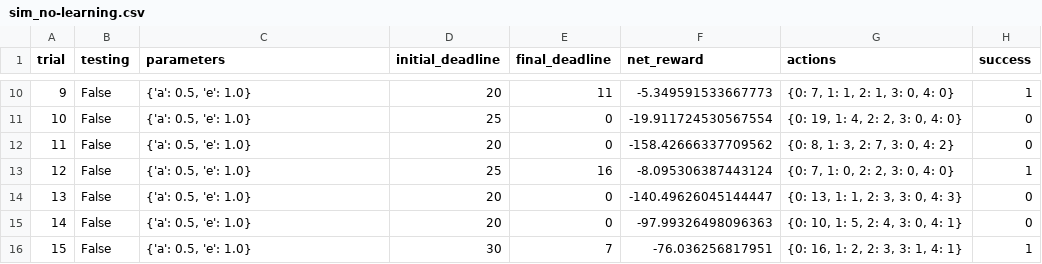
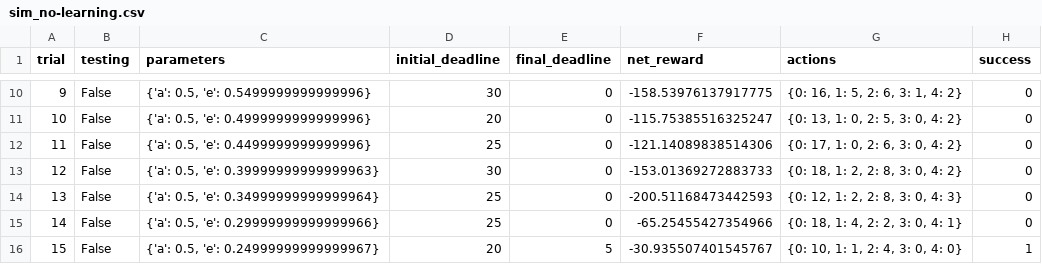
Before and after one commit to hammad93/machine-learning-projects, a CSV file: projects/smartcab/logs/sim_no-learning.csv, drawn as a sheet; only a part is shown, gaps mark what is left out; the diff covers the shown part only.

```diff
--- a/projects/smartcab/logs/sim_no-learning.csv
+++ b/projects/smartcab/logs/sim_no-learning.csv
@@ -10,7 +10,7 @@ trial,testing,parameters,initial_deadline,final_deadline,net_reward,actions,succ
-9,False,"{'a': 0.5, 'e': 1.0}",20,11,-5.349591533667773,"{0: 7, 1: 1, 2: 1, 3: 0, 4: 0}",1
-10,False,"{'a': 0.5, 'e': 1.0}",25,0,-19.911724530567554,"{0: 19, 1: 4, 2: 2, 3: 0, 4: 0}",0
-11,False,"{'a': 0.5, 'e': 1.0}",20,0,-158.42666337709562,"{0: 8, 1: 3, 2: 7, 3: 0, 4: 2}",0
-12,False,"{'a': 0.5, 'e': 1.0}",25,16,-8.095306387443124,"{0: 7, 1: 0, 2: 2, 3: 0, 4: 0}",1
-13,False,"{'a': 0.5, 'e': 1.0}",20,0,-140.49626045144447,"{0: 13, 1: 1, 2: 3, 3: 0, 4: 3}",0
-14,False,"{'a': 0.5, 'e': 1.0}",20,0,-97.99326498096363,"{0: 10, 1: 5, 2: 4, 3: 0, 4: 1}",0
-15,False,"{'a': 0.5, 'e': 1.0}",30,7,-76.036256817951,"{0: 16, 1: 2, 2: 3, 3: 1, 4: 1}",1
+9,False,"{'a': 0.5, 'e': 0.5499999999999996}",30,0,-158.53976137917775,"{0: 16, 1: 5, 2: 6, 3: 1, 4: 2}",0
+10,False,"{'a': 0.5, 'e': 0.4999999999999996}",20,0,-115.75385516325247,"{0: 13, 1: 0, 2: 5, 3: 0, 4: 2}",0
+11,False,"{'a': 0.5, 'e': 0.4499999999999996}",25,0,-121.14089838514306,"{0: 17, 1: 0, 2: 6, 3: 0, 4: 2}",0
+12,False,"{'a': 0.5, 'e': 0.39999999999999963}",30,0,-153.01369272883733,"{0: 18, 1: 2, 2: 8, 3: 0, 4: 2}",0
+13,False,"{'a': 0.5, 'e': 0.34999999999999964}",25,0,-200.51168473442593,"{0: 12, 1: 2, 2: 8, 3: 0, 4: 3}",0
+14,False,"{'a': 0.5, 'e': 0.29999999999999966}",25,0,-65.25455427354966,"{0: 18, 1: 4, 2: 2, 3: 0, 4: 1}",0
+15,False,"{'a': 0.5, 'e': 0.24999999999999967}",20,5,-30.935507401545767,"{0: 10, 1: 1, 2: 4, 3: 0, 4: 0}",1
```
Also changed, not shown: 96 edited cells elsewhere in this file, 6 other files.
